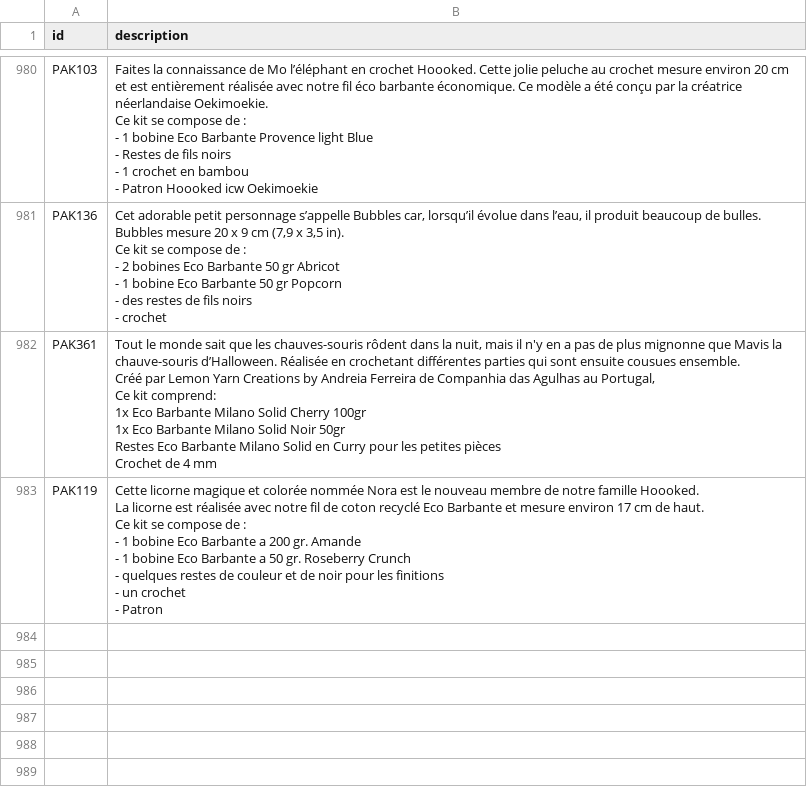
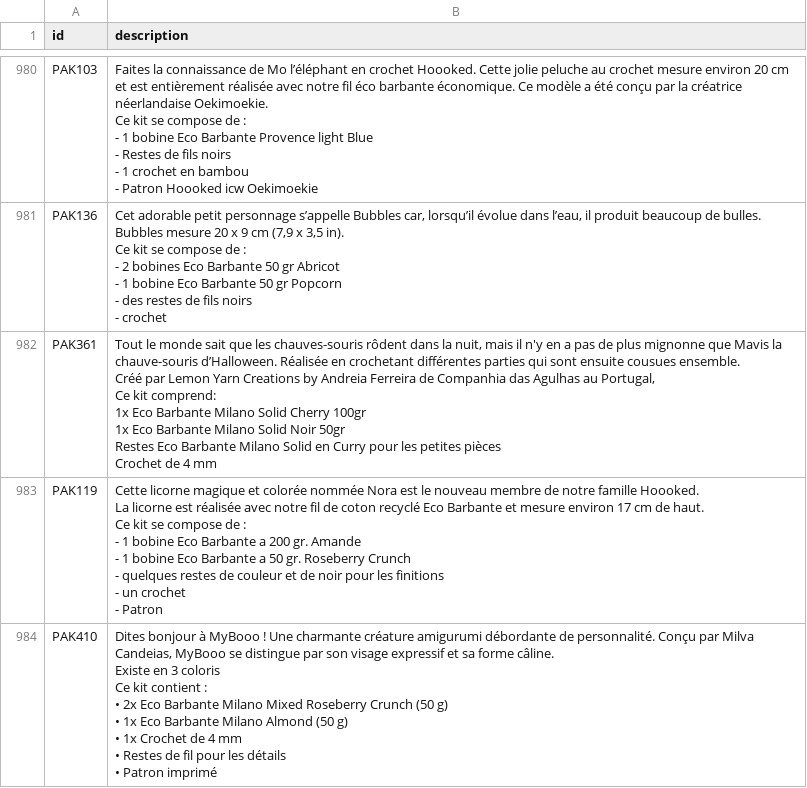
Before and after one commit to leia98nc-code/lagrandemercerie, a CSV file: descriptions_manuelles.csv, drawn as a sheet; only a part is shown, gaps mark what is left out; ↵ is a line break in a cell; the diff names each change by its address in the sheet, - before the commit and + after, or states it on an @@ line.

Commit message:
Modification description PAK410 via back-office

```diff
--- a/descriptions_manuelles.csv
+++ b/descriptions_manuelles.csv
+row 984: PAK410 | Dites bonjour à MyBooo ! Une charmante créature amigurumi débordante de personnalité. Conçu par Milva Candeias, MyBooo se distingue par son visage expressif et sa forme câline. ↵ Existe en 3 coloris ↵ Ce kit contient : ↵ • 2x Eco Barbante Milano Mixed Roseberry Crunch (50 g) ↵ • 1x Eco Barbante Milano Almond (50 g) ↵ • 1x Crochet de 4 mm ↵ • Restes de fil pour les détails ↵ • Patron imprimé
```
